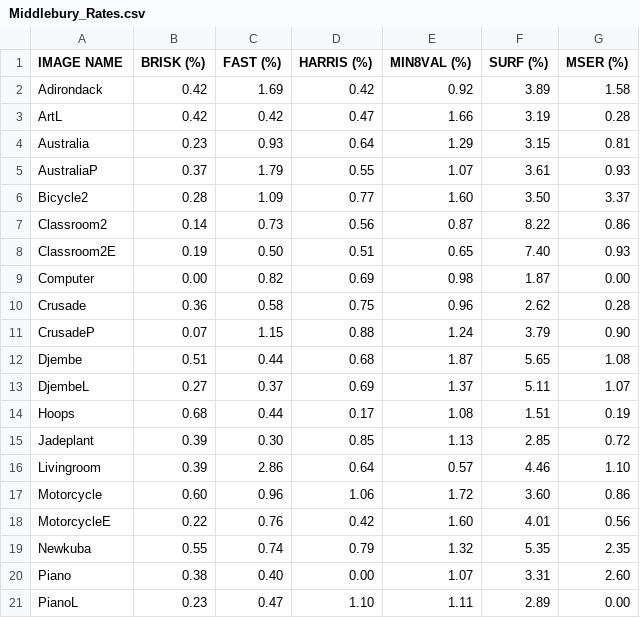
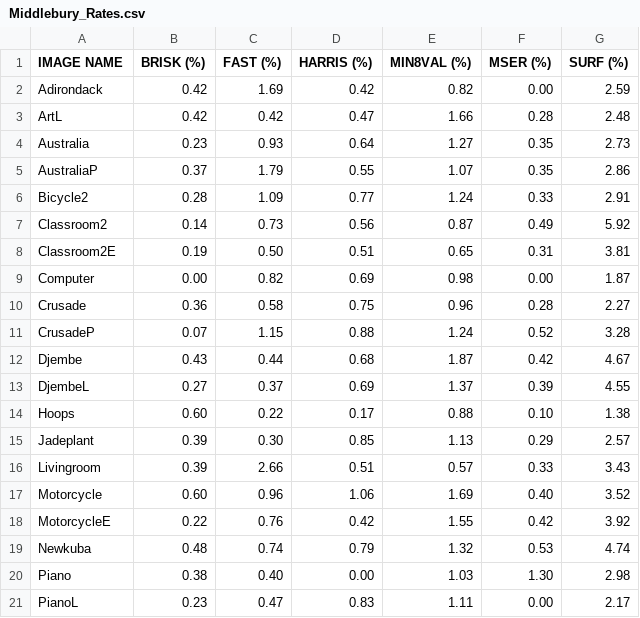
Before and after one commit to Carzuilha/MATLAB-MatchingComparision, a CSV file: Middlebury_Rates.csv, drawn as a sheet; only a part is shown; removed rows and columns are numbered as before the commit, all else as after; the diff covers the shown part only; the diff names each change by its address in the sheet, - before the commit and + after, or states it on an @@ line.

```diff
--- a/Middlebury_Rates.csv
+++ b/Middlebury_Rates.csv
-column F (SURF (%)), rows 2-21: 3.89 | 3.19 | 3.15 | 3.61 | 3.50 | 8.22 | 7.40 | 1.87 | 2.62 | 3.79 | 5.65 | 5.11 | 1.51 | 2.85 | 4.46 | 3.60 | 4.01 | 5.35 | 3.31 | 2.89
+column G (SURF (%)), rows 2-21: 2.59 | 2.48 | 2.73 | 2.86 | 2.91 | 5.92 | 3.81 | 1.87 | 2.27 | 3.28 | 4.67 | 4.55 | 1.38 | 2.57 | 3.43 | 3.52 | 3.92 | 4.74 | 2.98 | 2.17
-E2 (MIN8VAL (%)): 0.92
+E2 (MIN8VAL (%)): 0.82
-F2 (MSER (%)): 1.58
+F2 (MSER (%)): 0.00
-E4 (MIN8VAL (%)): 1.29
+E4 (MIN8VAL (%)): 1.27
-F4 (MSER (%)): 0.81
+F4 (MSER (%)): 0.35
-F5 (MSER (%)): 0.93
+F5 (MSER (%)): 0.35
-E6 (MIN8VAL (%)): 1.60
+E6 (MIN8VAL (%)): 1.24
-F6 (MSER (%)): 3.37
+F6 (MSER (%)): 0.33
-F7 (MSER (%)): 0.86
+F7 (MSER (%)): 0.49
-F8 (MSER (%)): 0.93
+F8 (MSER (%)): 0.31
-F11 (MSER (%)): 0.90
+F11 (MSER (%)): 0.52
-B12 (BRISK (%)): 0.51
+B12 (BRISK (%)): 0.43
-F12 (MSER (%)): 1.08
+F12 (MSER (%)): 0.42
-F13 (MSER (%)): 1.07
+F13 (MSER (%)): 0.39
-B14 (BRISK (%)): 0.68
+B14 (BRISK (%)): 0.60
-C14 (FAST (%)): 0.44
+C14 (FAST (%)): 0.22
-E14 (MIN8VAL (%)): 1.08
+E14 (MIN8VAL (%)): 0.88
-F14 (MSER (%)): 0.19
+F14 (MSER (%)): 0.10
-F15 (MSER (%)): 0.72
+F15 (MSER (%)): 0.29
-C16 (FAST (%)): 2.86
+C16 (FAST (%)): 2.66
-D16 (HARRIS (%)): 0.64
+D16 (HARRIS (%)): 0.51
-F16 (MSER (%)): 1.10
+F16 (MSER (%)): 0.33
-E17 (MIN8VAL (%)): 1.72
+E17 (MIN8VAL (%)): 1.69
-F17 (MSER (%)): 0.86
+F17 (MSER (%)): 0.40
-E18 (MIN8VAL (%)): 1.60
+E18 (MIN8VAL (%)): 1.55
-F18 (MSER (%)): 0.56
+F18 (MSER (%)): 0.42
-B19 (BRISK (%)): 0.55
+B19 (BRISK (%)): 0.48
-F19 (MSER (%)): 2.35
+F19 (MSER (%)): 0.53
-E20 (MIN8VAL (%)): 1.07
+E20 (MIN8VAL (%)): 1.03
-F20 (MSER (%)): 2.60
+F20 (MSER (%)): 1.30
-D21 (HARRIS (%)): 1.10
+D21 (HARRIS (%)): 0.83
```
Also changed, not shown: 14 edited cells elsewhere in this file, Middlebury_Corners.csv, Middlebury_Matches.csv.
